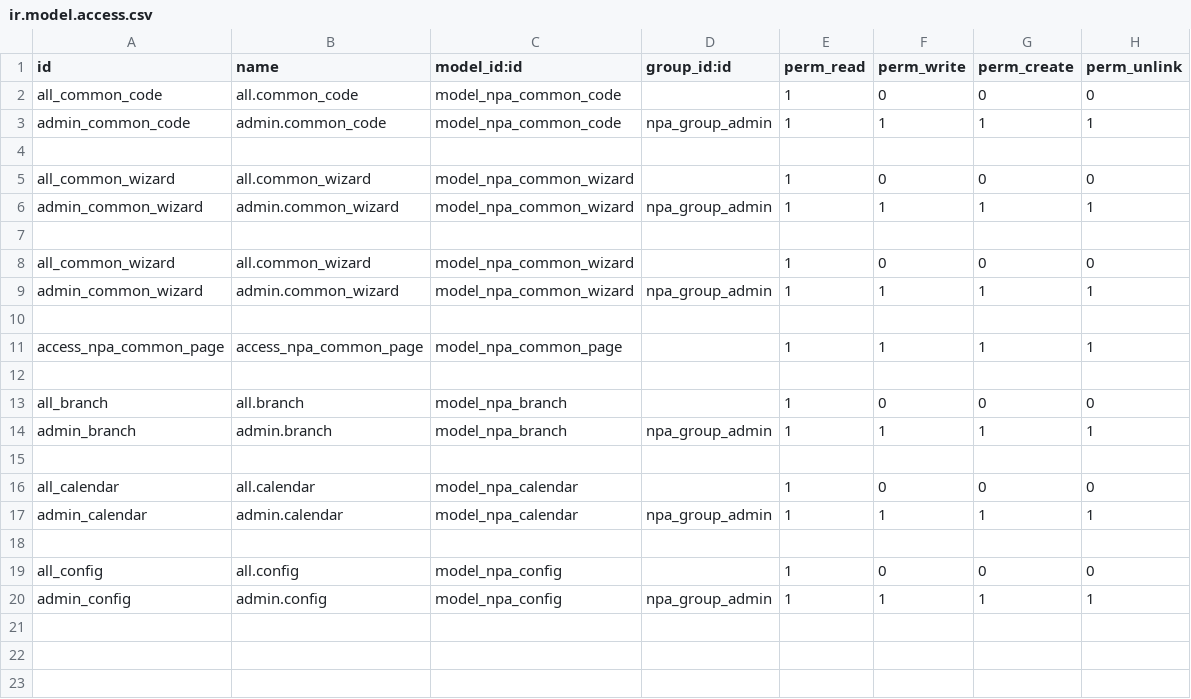
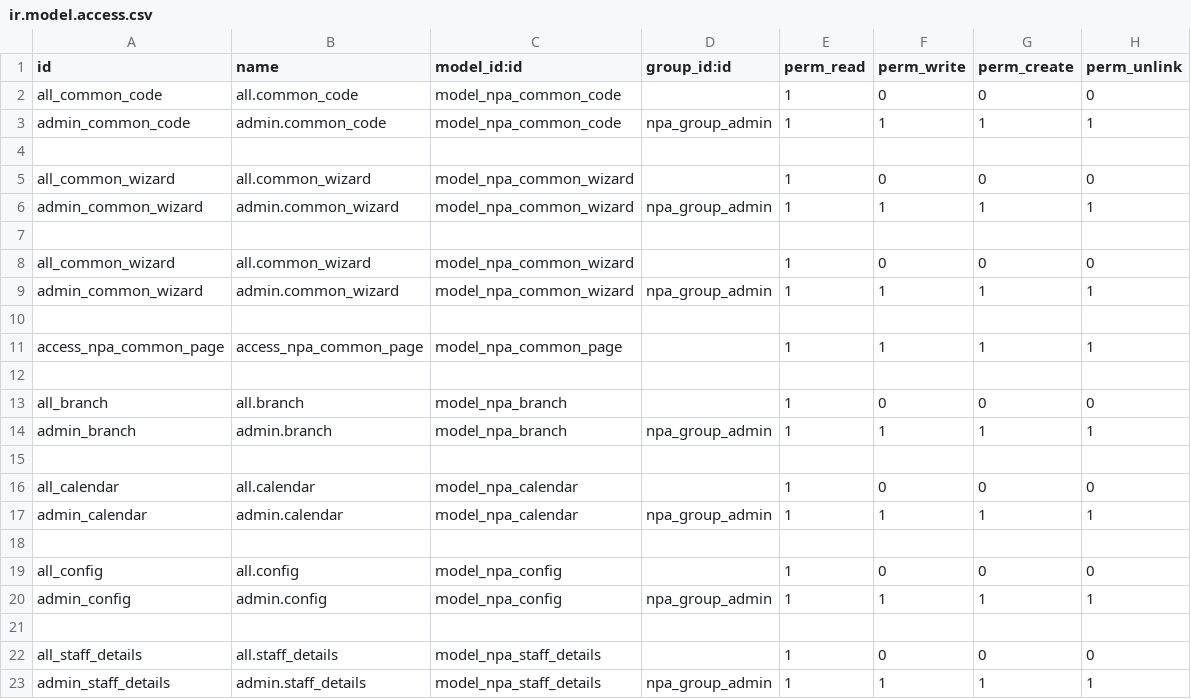
Before and after one commit to hnandha07/AptyChoice, a CSV file: npa_base/security/ir.model.access.csv, drawn as a sheet; the diff names each change by its address in the sheet, - before the commit and + after, or states it on an @@ line.

```diff
--- a/npa_base/security/ir.model.access.csv
+++ b/npa_base/security/ir.model.access.csv
+row 21: (empty)
+row 22: all_staff_details | all.staff_details | model_npa_staff_details |  | 1 | 0 | 0 | 0
+row 23: admin_staff_details | admin.staff_details | model_npa_staff_details | npa_group_admin | 1 | 1 | 1 | 1
```
Also changed, not shown: npa_helpdesk/security/ir.model.access.csv, 15 other files.
